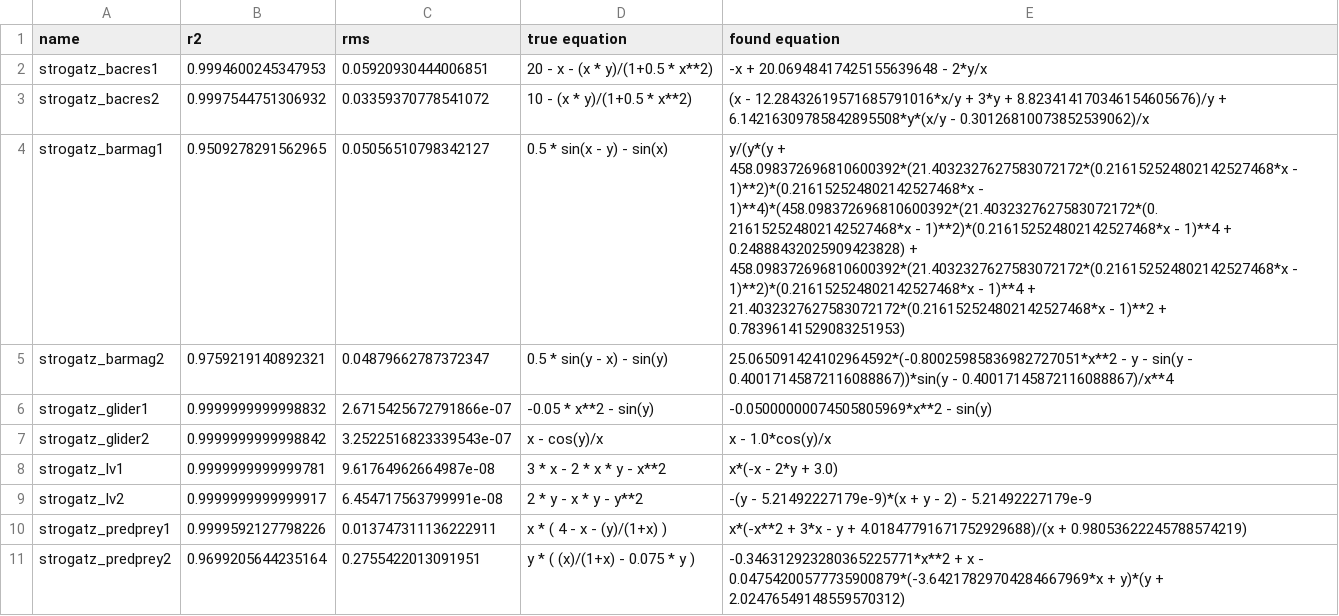
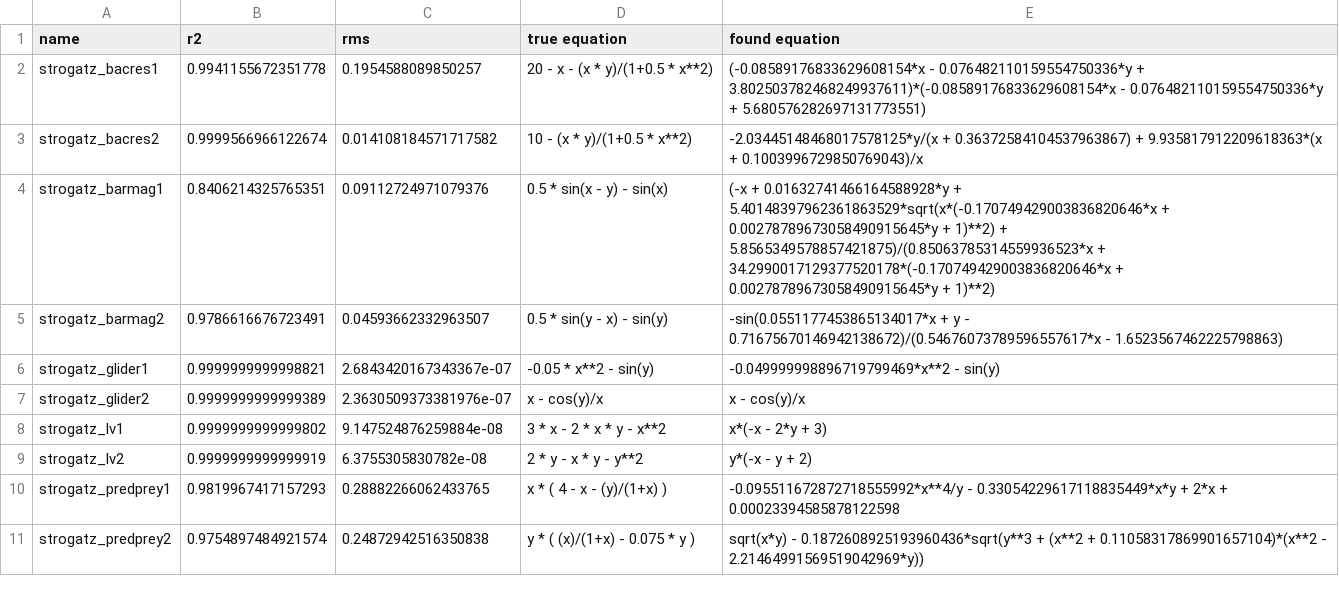
Before and after one commit to janoPig/HROCH, a CSV file: ci-test/results/strogatz_linux.csv, drawn as a sheet; only a part is shown; the diff covers the shown part only.

Commit message:
Commit from GitHub Actions (Strogatz - linux)

```diff
--- a/ci-test/results/strogatz_linux.csv
+++ b/ci-test/results/strogatz_linux.csv
@@ -1,11 +1,11 @@
 name,r2,rms,true equation,found equation
-strogatz_bacres1,0.9994600245347953,0.05920930444006851, 20 - x - (x * y)/(1+0.5 * x**2),-x + 20.06948417425155639648 - 2*y/x
-strogatz_bacres2,0.9997544751306932,0.03359370778541072, 10 - (x * y)/(1+0.5 * x**2),(x - 12.28432619571685791016*x/y + 3*y + 8.823414170346154605676)/y + 6.14216309785842895508*y*(x/y - 0.30126810073852539062)/x
-strogatz_barmag1,0.9509278291562965,0.05056510798342127, 0.5 * sin(x - y) - sin(x),y/(y*(y + 458.098372696810600392*(21.4032327627583072172*(0.216152524802142527468*x - 1)**2)*(0.216152524802142527468*x - 1)**4)*(458.098372696810600392*(21.4032327627583072172*(0.216152524802142527468*x - 1)**2)*(0.216152524802142527468*x - 1)**4 + 0.24888432025909423828) + 458.098372696810600392*(21.4032327627583072172*(0.216152524802142527468*x - 1)**2)*(0.216152524802142527468*x - 1)**4 + 21.4032327627583072172*(0.216152524802142527468*x - 1)**2 + 0.78396141529083251953)
-strogatz_barmag2,0.9759219140892321,0.04879662787372347, 0.5 * sin(y - x) - sin(y),25.065091424102964592*(-0.80025985836982727051*x**2 - y - sin(y - 0.40017145872116088867))*sin(y - 0.40017145872116088867)/x**4
-strogatz_glider1,0.9999999999998832,2.6715425672791866e-07, -0.05 * x**2 - sin(y),-0.05000000074505805969*x**2 - sin(y)
-strogatz_glider2,0.9999999999998842,3.2522516823339543e-07, x - cos(y)/x,x - 1.0*cos(y)/x
-strogatz_lv1,0.9999999999999781,9.61764962664987e-08, 3  * x - 2  * x * y - x**2,x*(-x - 2*y + 3.0)
-strogatz_lv2,0.9999999999999917,6.454717563799991e-08, 2 * y - x * y - y**2,-(y - 5.21492227179e-9)*(x + y - 2) - 5.21492227179e-9
-strogatz_predprey1,0.9999592127798226,0.013747311136222911, x  * ( 4 - x - (y)/(1+x) ),x*(-x**2 + 3*x - y + 4.01847791671752929688)/(x + 0.98053622245788574219)
-strogatz_predprey2,0.9699205644235164,0.2755422013091951, y * ( (x)/(1+x) - 0.075 * y ),-0.346312923280365225771*x**2 + x - 0.04754200577735900879*(-3.64217829704284667969*x + y)*(y + 2.02476549148559570312)
+strogatz_bacres1,0.9941155672351778,0.1954588089850257, 20 - x - (x * y)/(1+0.5 * x**2),(-0.08589176833629608154*x - 0.076482110159554750336*y + 3.802503782468249937611)*(-0.08589176833629608154*x - 0.076482110159554750336*y + 5.680576282697131773551)
+strogatz_bacres2,0.9999566966122674,0.014108184571717582, 10 - (x * y)/(1+0.5 * x**2),-2.03445148468017578125*y/(x + 0.36372584104537963867) + 9.935817912209618363*(x + 0.1003996729850769043)/x
+strogatz_barmag1,0.8406214325765351,0.09112724971079376, 0.5 * sin(x - y) - sin(x),(-x + 0.01632741466164588928*y + 5.40148397962361863529*sqrt(x*(-0.170749429003836820646*x + 0.00278789673058490915645*y + 1)**2) + 5.8565349578857421875)/(0.85063785314559936523*x + 34.2990017129377520178*(-0.170749429003836820646*x + 0.00278789673058490915645*y + 1)**2)
+strogatz_barmag2,0.9786616676723491,0.04593662332963507, 0.5 * sin(y - x) - sin(y),-sin(0.0551177453865134017*x + y - 0.71675670146942138672)/(0.54676073789596557617*x - 1.6523567462225798863)
+strogatz_glider1,0.9999999999998821,2.6843420167343367e-07, -0.05 * x**2 - sin(y),-0.049999998896719799469*x**2 - sin(y)
+strogatz_glider2,0.9999999999999389,2.3630509373381976e-07, x - cos(y)/x,x - cos(y)/x
+strogatz_lv1,0.9999999999999802,9.147524876259884e-08, 3  * x - 2  * x * y - x**2,x*(-x - 2*y + 3)
+strogatz_lv2,0.9999999999999919,6.3755305830782e-08, 2 * y - x * y - y**2,y*(-x - y + 2)
+strogatz_predprey1,0.9819967417157293,0.28882266062433765, x  * ( 4 - x - (y)/(1+x) ),-0.095511672872718555992*x**4/y - 0.33054229617118835449*x*y + 2*x + 0.00023394585878122598
+strogatz_predprey2,0.9754897484921574,0.24872942516350838, y * ( (x)/(1+x) - 0.075 * y ),sqrt(x*y) - 0.1872608925193960436*sqrt(y**3 + (x**2 + 0.11058317869901657104)*(x**2 - 2.21464991569519042969*y))
```
Also changed, not shown: 12 edited cells elsewhere in this file.
